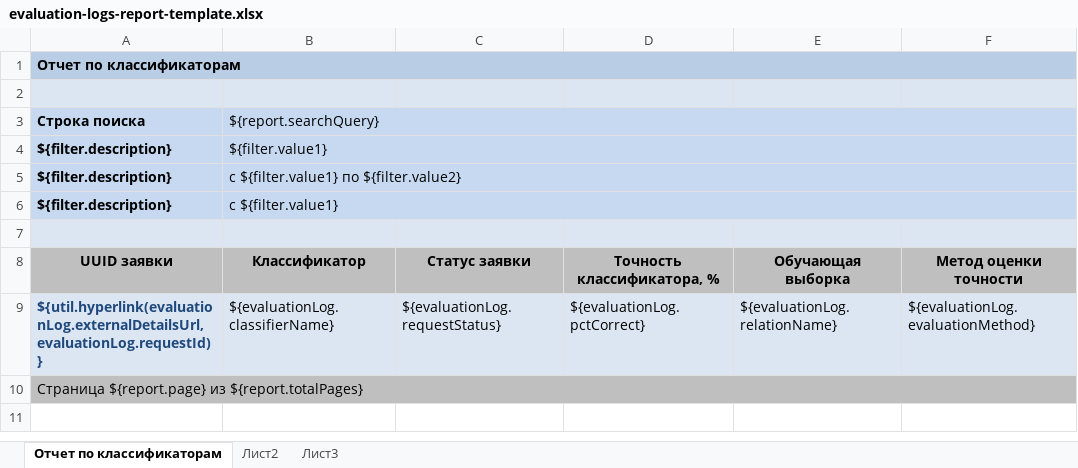
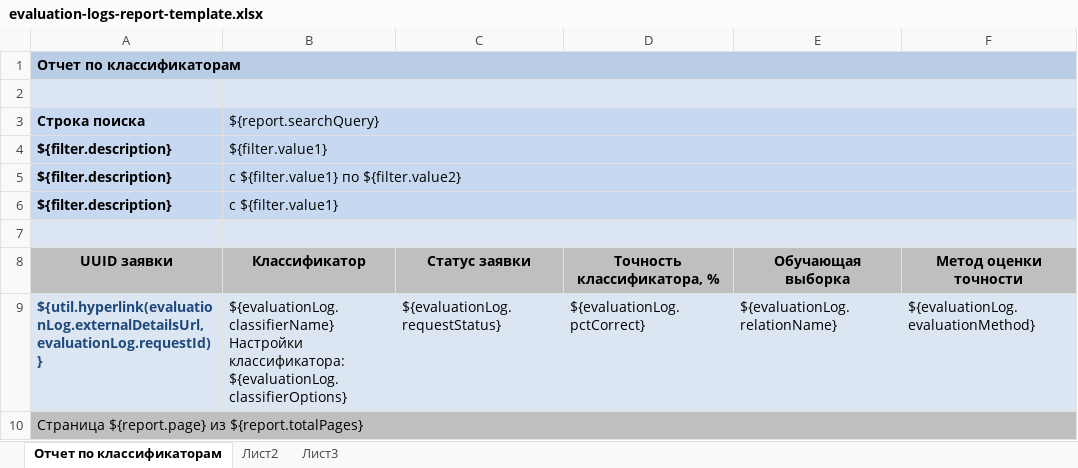
Before and after one commit to Stonnos/eca-service, an Excel workbook: eca-server/src/main/resources/report-templates/evaluation-logs-report-template.xlsx, sheet Отчет по классификаторам, drawn as a sheet; only a part is shown; values as stored, in another font and other column widths than the file's, no borders; ↵ is a line break in a cell; the diff names each change by its address in the sheet, - before the commit and + after, or states it on an @@ line.

Commit message:
ECS-98 added extended classifiers options in evaluation-logs-report-template.xlsx, classifiers-configuration-report-template.xlsx

```diff
--- a/eca-server/src/main/resources/report-templates/evaluation-logs-report-template.xlsx (sheet Отчет по классификаторам)
+++ b/eca-server/src/main/resources/report-templates/evaluation-logs-report-template.xlsx (sheet Отчет по классификаторам)
-B9 (${report.searchQuery}): ${evaluationLog.classifierName}
+B9 (${report.searchQuery}): ${evaluationLog.classifierName} ↵ Настройки классификатора: ↵ ${evaluationLog.classifierOptions}
```
Also changed, not shown: 9 other files.
